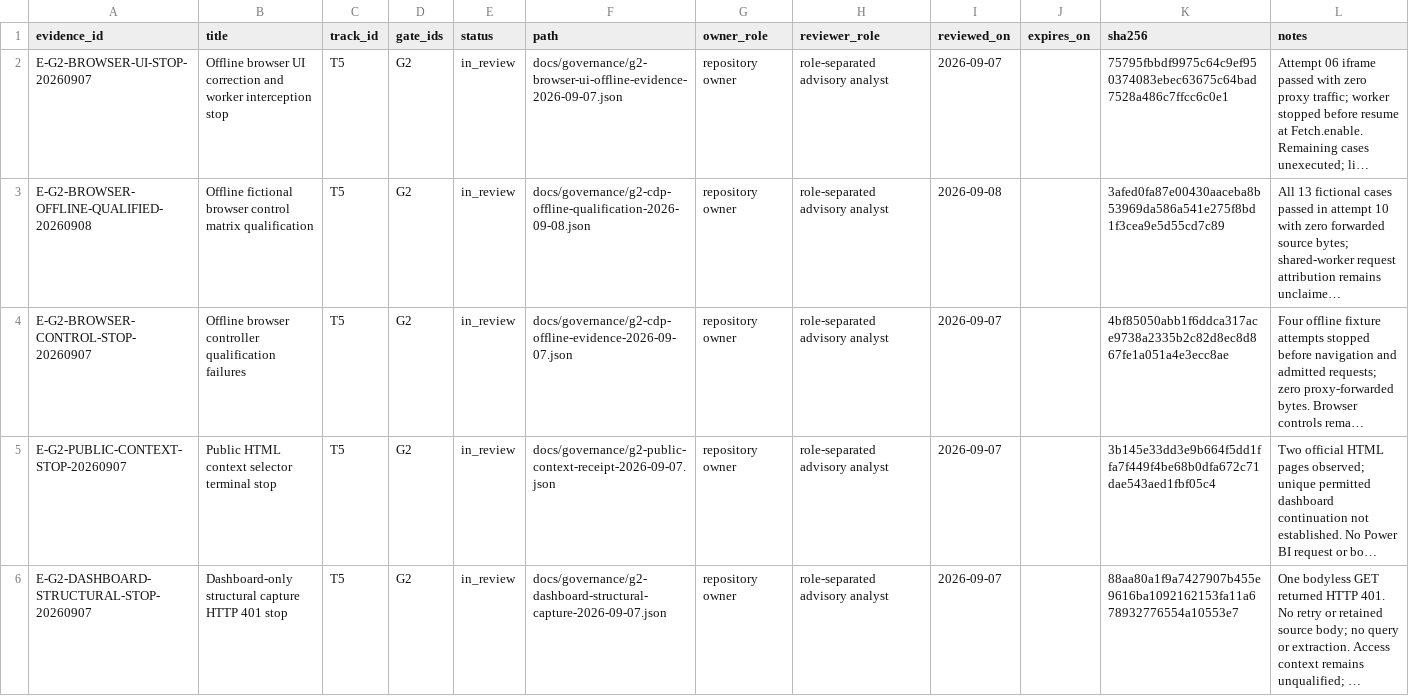
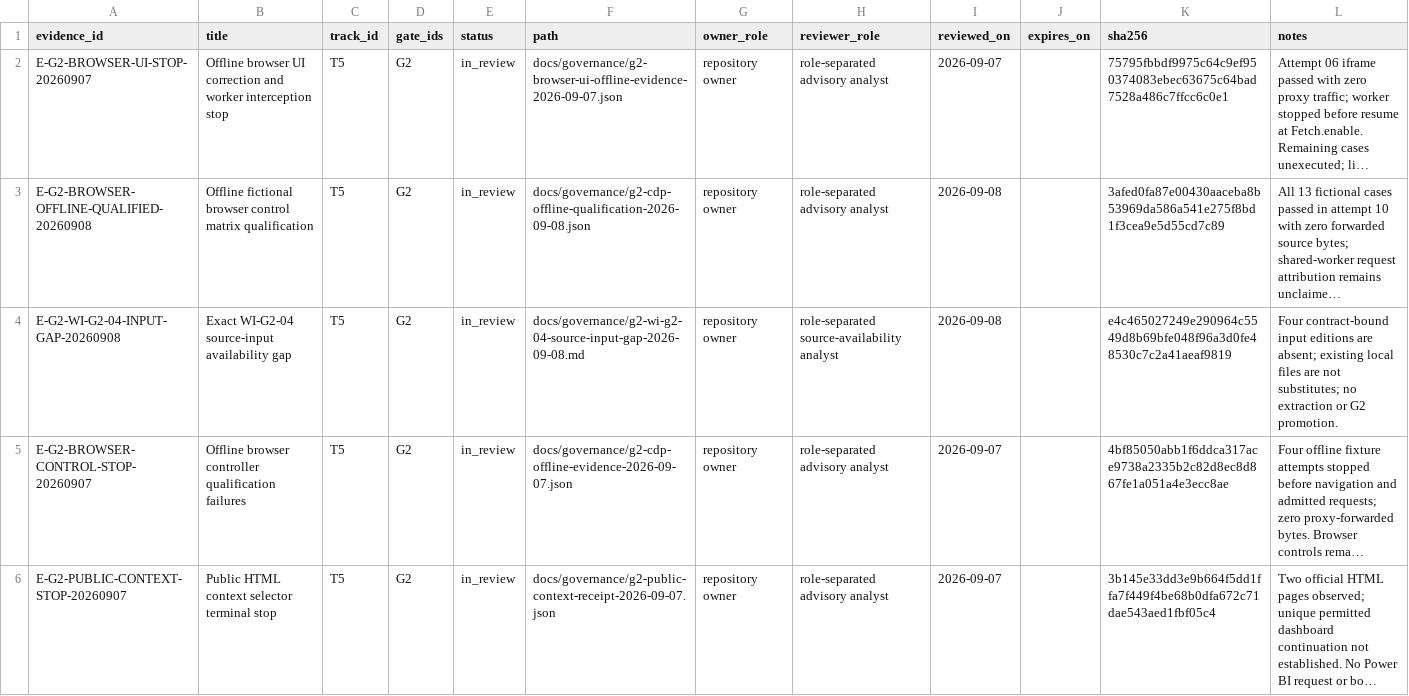
Before and after one commit to edithatogo/global-family-justice-data, a CSV file: programme/evidence_register.csv, drawn as a sheet; only a part is shown; the shorter side is filled out with more unchanged rows; long unchanged cells end in …; the diff names each change by its address in the sheet, - before the commit and + after, or states it on an @@ line.

Commit message:
Record exact WI-G2-04 input gap

```diff
--- a/programme/evidence_register.csv
+++ b/programme/evidence_register.csv
+row 4: E-G2-WI-G2-04-INPUT-GAP-20260908 | Exact WI-G2-04 source-input availability gap | T5 | G2 | in_review | docs/governance/g2-wi-g2-04-source-input-gap-2026-09-08.md | repository owner | role-separated source-availability analyst | 2026-09-08 |  | e4c465027249e290964c5549d8b69bfe048f96a3d0fe48530c7c2a41aeaf9819 | Four contract-bound input editions are absent; existing local files are not substitutes; no extraction or G2 promotion.
```
Also changed, not shown: 4 other files.
